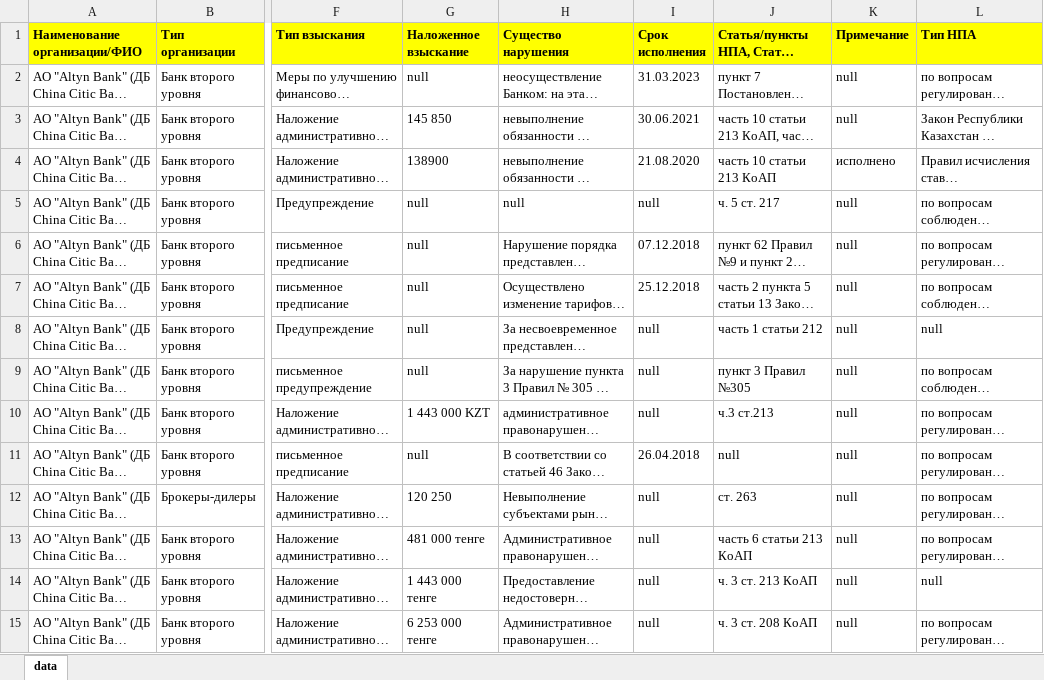
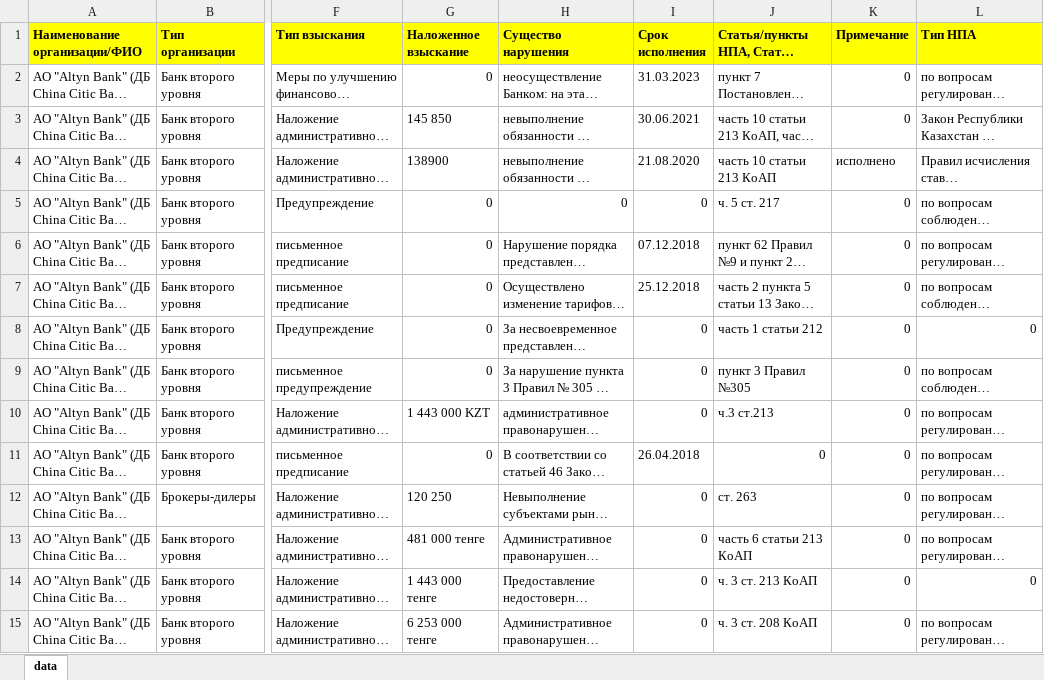
Before and after one commit to ZhangaliMalikazhdar/django_on_docker, an Excel workbook: backend/Санкции и меры воздействия.xlsx, sheet data, drawn as a sheet; only a part is shown, gaps mark what is left out; long unchanged cells end in …; values as stored, in another font and other column widths than the file's, no borders; the diff covers the shown part only; the diff names each change by its address in the sheet, - before the commit and + after, or states it on an @@ line.

Commit message:
make methods add remove data fromm excel file

```diff
--- a/backend/Санкции и меры воздействия.xlsx (sheet data)
+++ b/backend/Санкции и меры воздействия.xlsx (sheet data)
-G2 (Наложенное взыскание): null
+G2 (Наложенное взыскание): 0
-K2:K3 (Примечание): null
+K2:K3 (Примечание): 0
-G5:G9 (Наложенное взыскание): null
+G5:G9 (Наложенное взыскание): 0
-H5 (Существо нарушения): null
+H5 (Существо нарушения): 0
-I5 (Срок исполнения): null
+I5 (Срок исполнения): 0
-K5:K15 (Примечание): null
+K5:K15 (Примечание): 0
-I8:I10 (Срок исполнения): null
+I8:I10 (Срок исполнения): 0
-L8 (Тип НПА): null
+L8 (Тип НПА): 0
-G11 (Наложенное взыскание): null
+G11 (Наложенное взыскание): 0
-J11 (Статья/пункты НПА, Статья КоАП): null
+J11 (Статья/пункты НПА, Статья КоАП): 0
-I12:I15 (Срок исполнения): null
+I12:I15 (Срок исполнения): 0
-L14 (Тип НПА): null
+L14 (Тип НПА): 0
```
Also changed, not shown: 202 edited cells elsewhere in this sheet, backend/finOrgs.xlsx, 13 other files.
